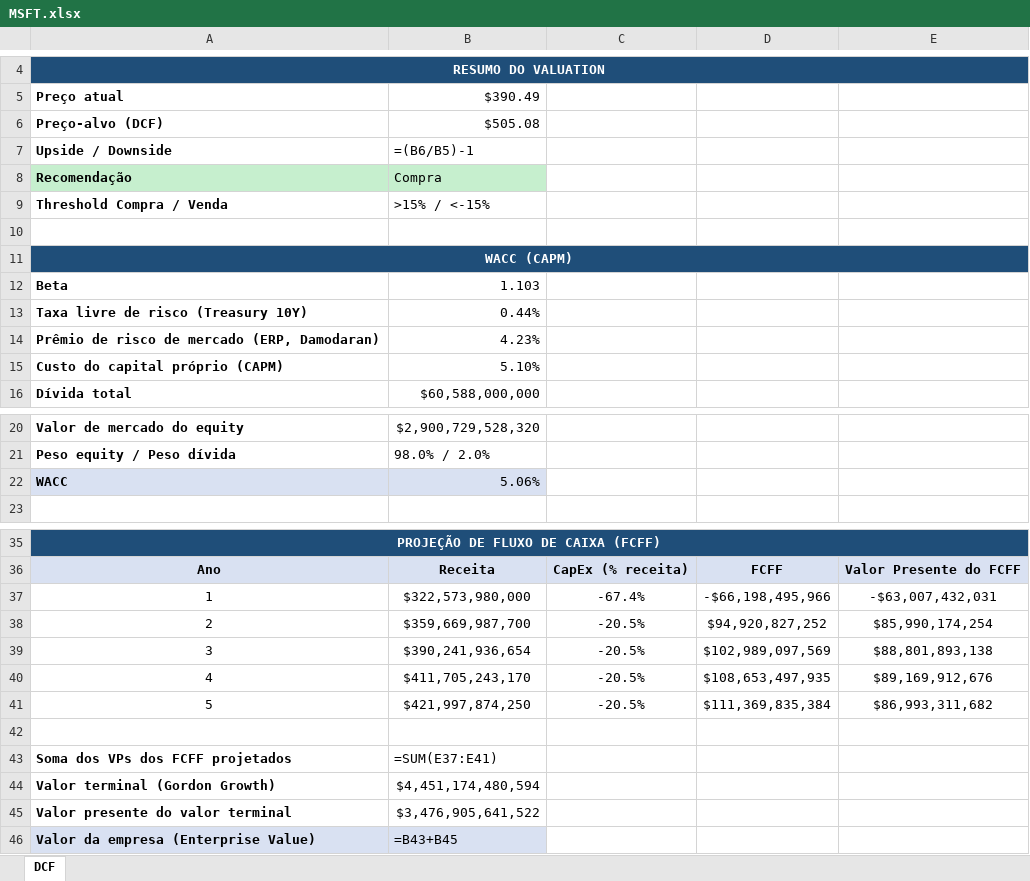
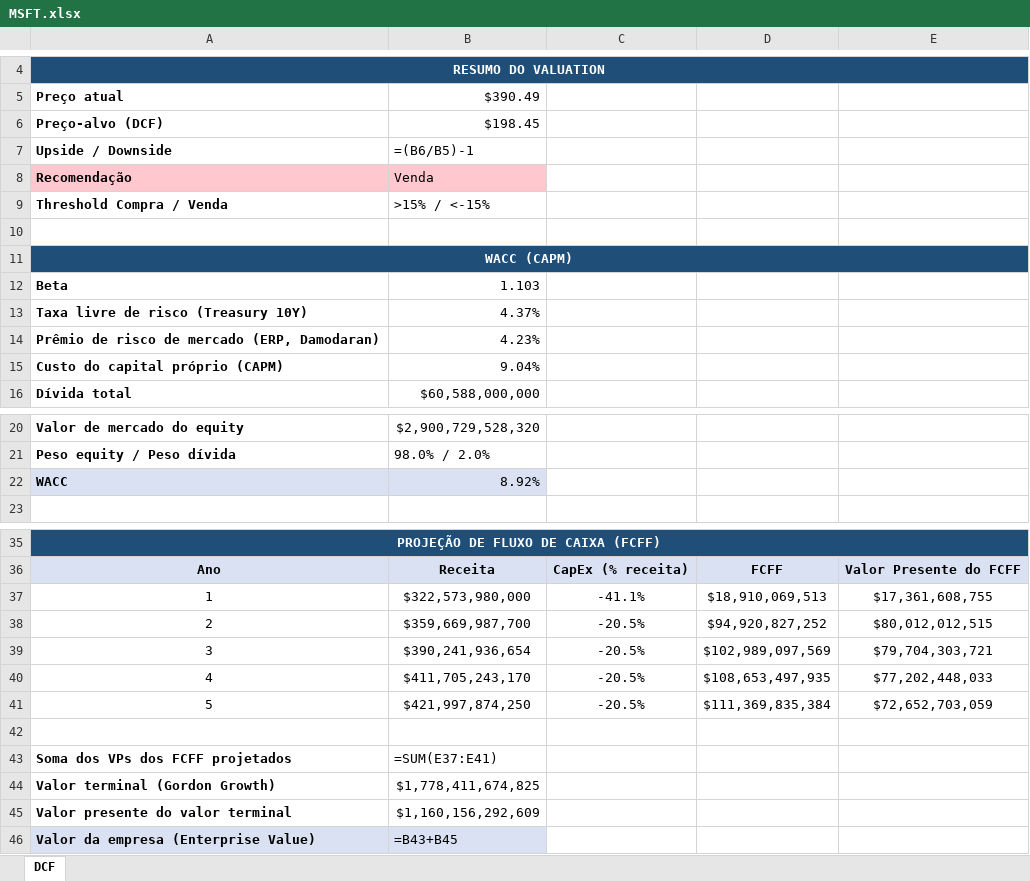
Before and after one commit to bernardoNannetti/valuation-dashboard, an Excel workbook: valuations/MSFT.xlsx, sheet DCF, drawn as a sheet; only a part is shown, gaps mark what is left out; values as stored, in another font and other column widths than the file's, no borders; formulas without a stored value are shown as written; the diff covers the shown part only; the diff names each change by its address in the sheet, - before the commit and + after, or states it on an @@ line.

```diff
--- a/valuations/MSFT.xlsx (sheet DCF)
+++ b/valuations/MSFT.xlsx (sheet DCF)
-B6: $505.08
+B6: $198.45
-A8:B8 fill: #C6EFCE
+A8:B8 fill: #FFC7CE
-B8: Compra
+B8: Venda
-B13: 0.44%
+B13: 4.37%
-B15: 5.10%
+B15: 9.04%
-B22: 5.06%
+B22: 8.92%
-C37: -67.4%
+C37: -41.1%
-D37: -$66,198,495,966
+D37: $18,910,069,513
-E37: -$63,007,432,031
+E37: $17,361,608,755
-E38: $85,990,174,254
+E38: $80,012,012,515
-E39: $88,801,893,138
+E39: $79,704,303,721
-E40: $89,169,912,676
+E40: $77,202,448,033
-E41: $86,993,311,682
+E41: $72,652,703,059
-B44: $4,451,174,480,594
+B44: $1,778,411,674,825
-B45: $3,476,905,641,522
+B45: $1,160,156,292,609
```
Also changed, not shown: 1 edited cell elsewhere in this sheet, valuations/AAPL.xlsx, valuations/AMZN.xlsx, 12 other files.
